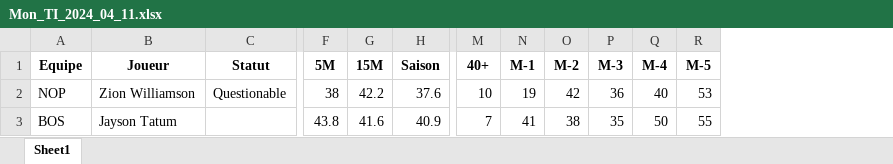
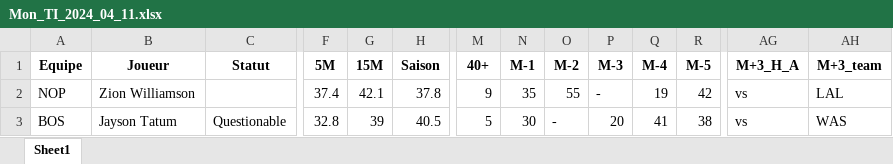
Before and after one commit to Magic-R-1/Python_TTFL, an Excel workbook: Excel/TI/Mon_TI_2024_04_11.xlsx, sheet Sheet1, drawn as a sheet; only a part is shown, gaps mark what is left out; values as stored, in another font and other column widths than the file's, no borders; the diff covers the shown part only; the diff names each change by its address in the sheet, - before the commit and + after, or states it on an @@ line.

```diff
--- a/Excel/TI/Mon_TI_2024_04_11.xlsx (sheet Sheet1)
+++ b/Excel/TI/Mon_TI_2024_04_11.xlsx (sheet Sheet1)
+column AG (M+3_H_A), rows 2-3: vs | vs
+column AH (M+3_team), rows 2-3: LAL | WAS
-C2 (Statut): Questionable
+C2 (Statut): (empty)
-F2 (5M): 38
+F2 (5M): 37.4
-G2 (15M): 42.2
+G2 (15M): 42.1
-H2 (Saison): 37.6
+H2 (Saison): 37.8
-M2 (40+): 10
+M2 (40+): 9
-N2 (M-1): 19
+N2 (M-1): 35
-O2 (M-2): 42
+O2 (M-2): 55
-P2 (M-3): 36
+P2 (M-3): -
-Q2 (M-4): 40
+Q2 (M-4): 19
-R2 (M-5): 53
+R2 (M-5): 42
-C3 (Statut): (empty)
+C3 (Statut): Questionable
-F3 (5M): 43.8
+F3 (5M): 32.8
-G3 (15M): 41.6
+G3 (15M): 39
-H3 (Saison): 40.9
+H3 (Saison): 40.5
-M3 (40+): 7
+M3 (40+): 5
-N3 (M-1): 41
+N3 (M-1): 30
-O3 (M-2): 38
+O3 (M-2): -
-P3 (M-3): 35
+P3 (M-3): 20
-Q3 (M-4): 50
+Q3 (M-4): 41
-R3 (M-5): 55
+R3 (M-5): 38
```
Also changed, not shown: 3 added rows, 4 removed rows and 66 edited cells elsewhere in this sheet, Excel/TI/Mon_TI_2024_04_12.xlsx, Excel/TI/Mon_TI_2024_04_14.xlsx, 10 other files.
